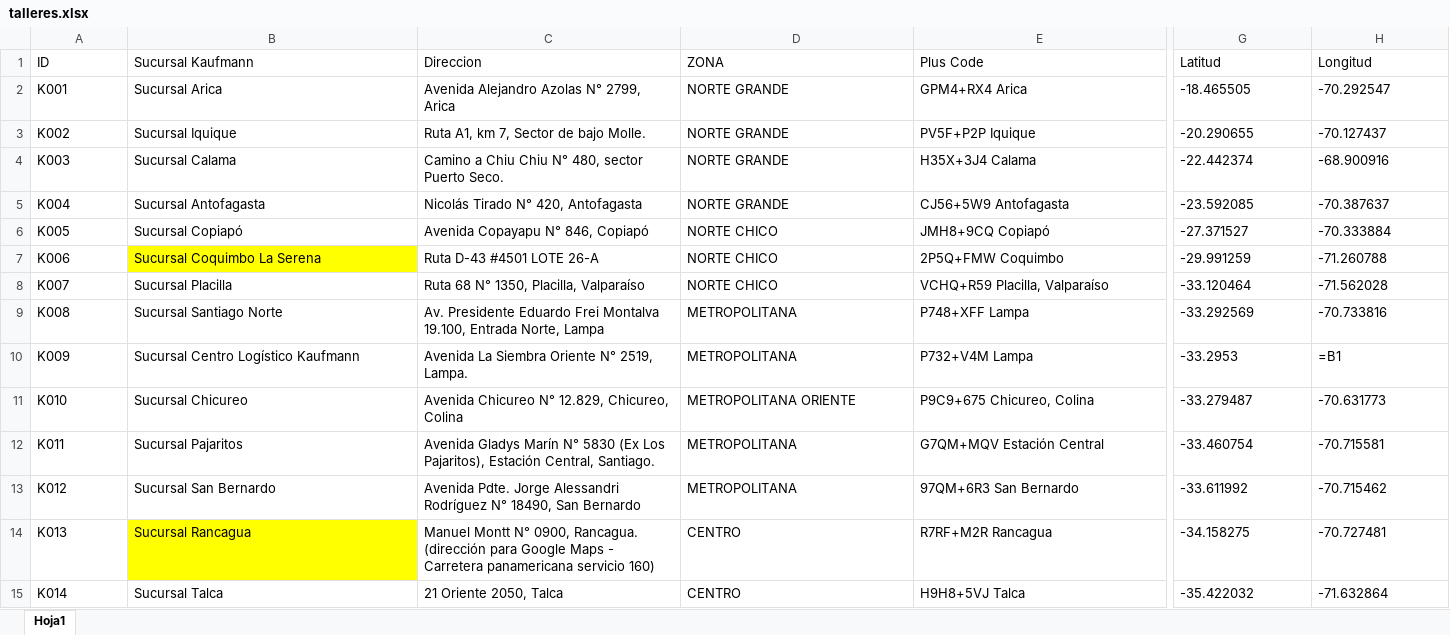
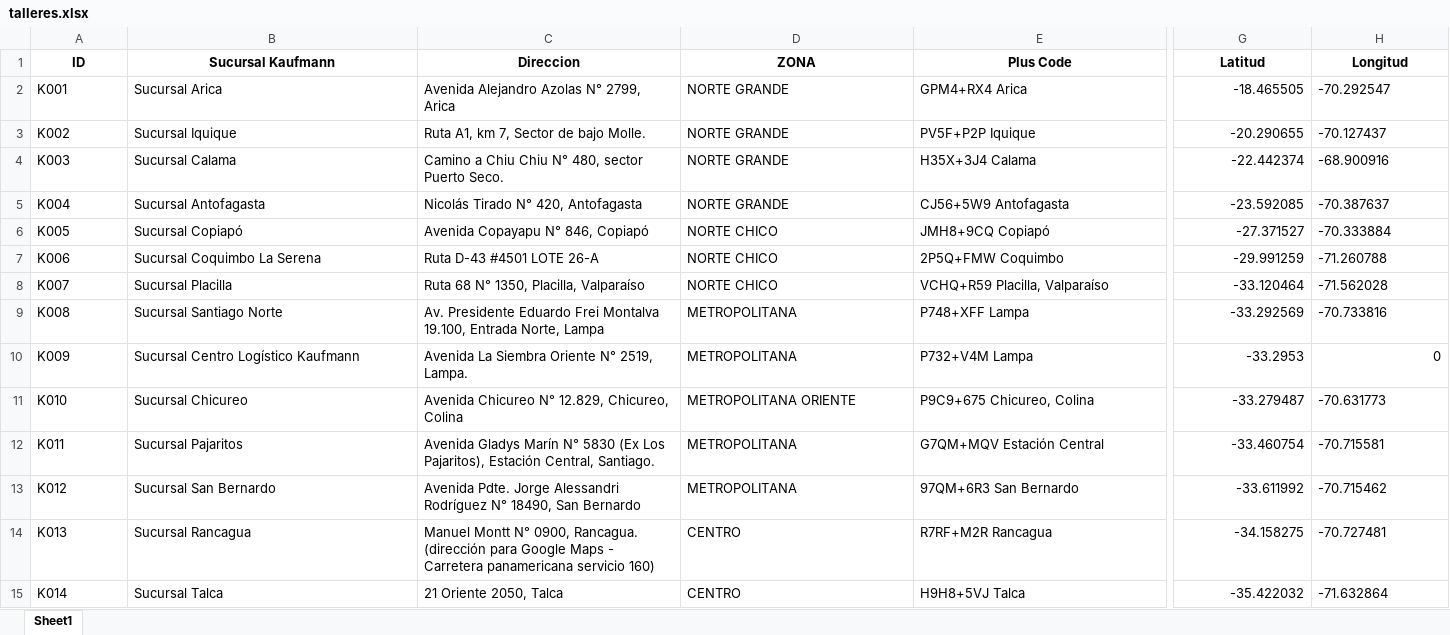
Before and after one commit to ConnectDev-ai/connectcare, an Excel workbook: Data/talleres.xlsx, sheet Sheet1, drawn as a sheet; only a part is shown, gaps mark what is left out; values as stored, in another font and other column widths than the file's, no borders; the diff covers the shown part only; the diff names each change by its address in the sheet, - before the commit and + after, or states it on an @@ line.

```diff
--- a/Data/talleres.xlsx (sheet Sheet1)
+++ b/Data/talleres.xlsx (sheet Sheet1)
-sheet tab: Hoja1
+sheet tab: Sheet1
@@ A1:H1 bold: off → on, alignment: left → center @@
-G2:G15 alignment: left
+G2:G15 alignment: right
-B7 fill: #FFFF00
+B7 fill: none
-H10 (Longitud): =B1
+H10 (Longitud): 0
-B14 fill: #FFFF00
+B14 fill: none
```
Also changed, not shown: 15 added rows and cell formats elsewhere in this sheet, 1 other file.
